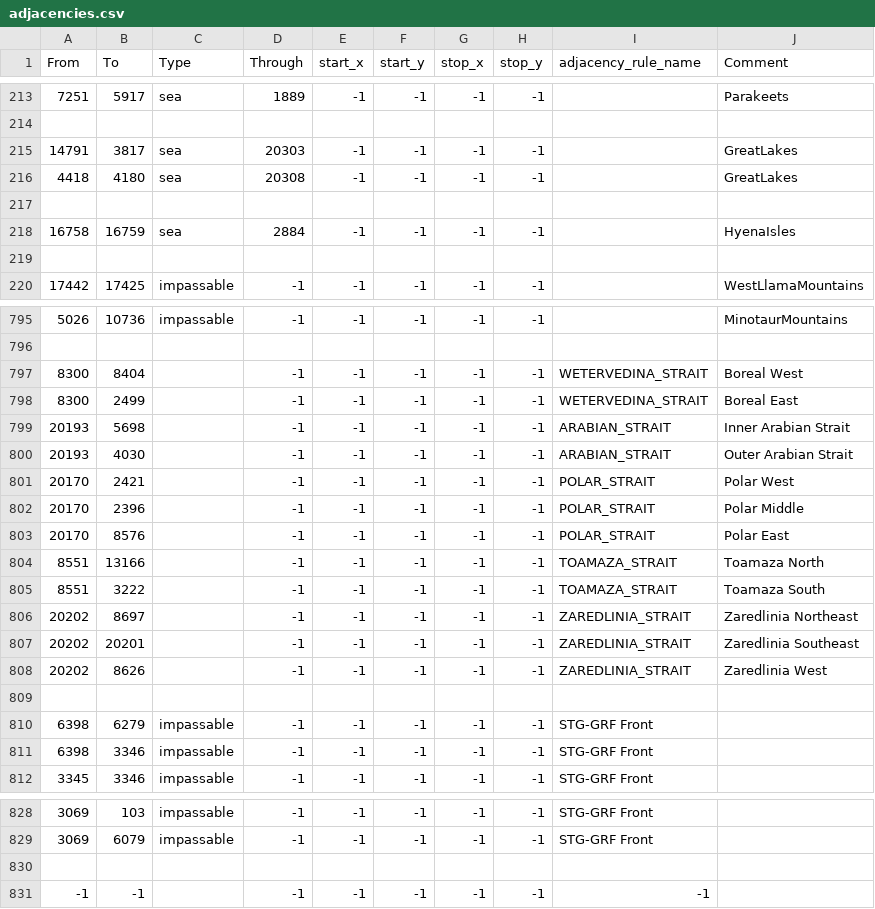
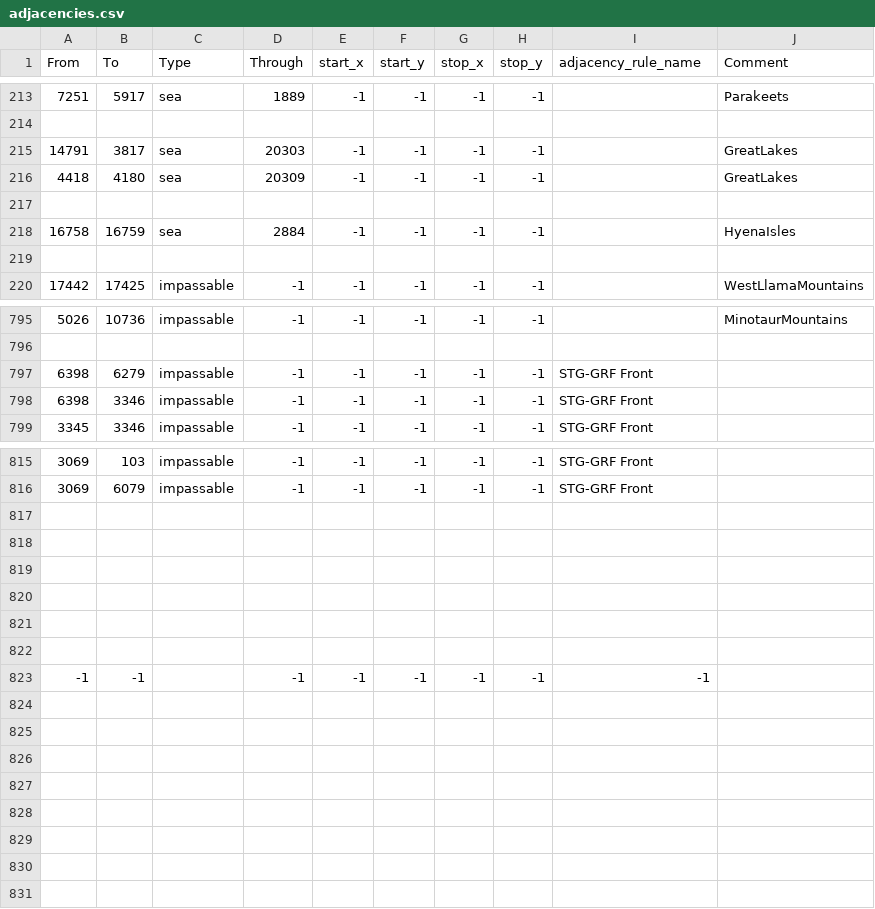
Before and after one commit to Danior5/EGF_dev, a CSV file: map/adjacencies.csv, drawn as a sheet; only a part is shown, gaps mark what is left out.

Commit message:
adjacencies update

```diff
--- a/map/adjacencies.csv
+++ b/map/adjacencies.csv
@@ -215,3 +215,3 @@ From;To;Type;Through;start_x;start_y;stop_x;stop_y;adjacency_rule_name;Comment
 14791;3817;sea;20303;-1;-1;-1;-1;;GreatLakes
-4418;4180;sea;20308;-1;-1;-1;-1;;GreatLakes
+4418;4180;sea;20309;-1;-1;-1;-1;;GreatLakes
 ;;;;;;;;;
@@ -796,15 +796,2 @@ From;To;Type;Through;start_x;start_y;stop_x;stop_y;adjacency_rule_name;Comment
 ;;;;;;;;;
-8300;8404;;-1;-1;-1;-1;-1;WETERVEDINA_STRAIT;Boreal West
-8300;2499;;-1;-1;-1;-1;-1;WETERVEDINA_STRAIT;Boreal East
-20193;5698;;-1;-1;-1;-1;-1;ARABIAN_STRAIT;Inner Arabian Strait
-20193;4030;;-1;-1;-1;-1;-1;ARABIAN_STRAIT;Outer Arabian Strait
-20170;2421;;-1;-1;-1;-1;-1;POLAR_STRAIT;Polar West
-20170;2396;;-1;-1;-1;-1;-1;POLAR_STRAIT;Polar Middle
-20170;8576;;-1;-1;-1;-1;-1;POLAR_STRAIT;Polar East
-8551;13166;;-1;-1;-1;-1;-1;TOAMAZA_STRAIT;Toamaza North
-8551;3222;;-1;-1;-1;-1;-1;TOAMAZA_STRAIT;Toamaza South
-20202;8697;;-1;-1;-1;-1;-1;ZAREDLINIA_STRAIT;Zaredlinia Northeast
-20202;20201;;-1;-1;-1;-1;-1;ZAREDLINIA_STRAIT;Zaredlinia Southeast
-20202;8626;;-1;-1;-1;-1;-1;ZAREDLINIA_STRAIT;Zaredlinia West
-;;;;;;;;;
 6398;6279;impassable;-1;-1;-1;-1;-1;STG-GRF Front;
@@ -829,2 +816,7 @@ From;To;Type;Through;start_x;start_y;stop_x;stop_y;adjacency_rule_name;Comment
 3069;6079;impassable;-1;-1;-1;-1;-1;STG-GRF Front;
+;;;;;;;;;
+;;;;;;;;;
+;;;;;;;;;
+;;;;;;;;;
+;;;;;;;;;
 ;;;;;;;;;
```
